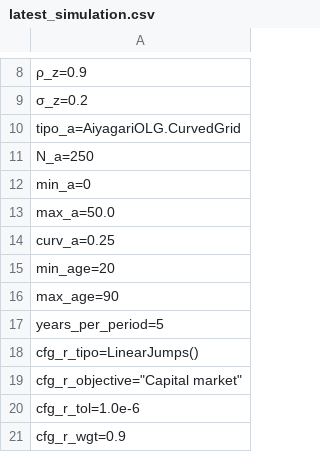
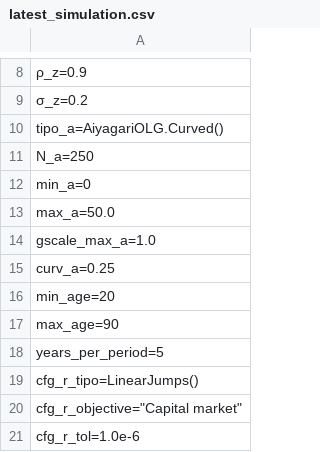
Before and after one commit to TavoJGB/AiyagariOLG, a CSV file: Simulations/parameters/latest_simulation.csv, drawn as a sheet; only a part is shown, gaps mark what is left out; the shorter side is filled out with more unchanged rows; the diff names each change by its address in the sheet, - before the commit and + after, or states it on an @@ line.

```diff
--- a/Simulations/parameters/latest_simulation.csv
+++ b/Simulations/parameters/latest_simulation.csv
-A10: tipo_a=AiyagariOLG.CurvedGrid
+A10: tipo_a=AiyagariOLG.Curved()
+row 14: gscale_max_a=1.0
```
Also changed, not shown: Simulations/parameters/default_parameters.csv, 11 other files.
